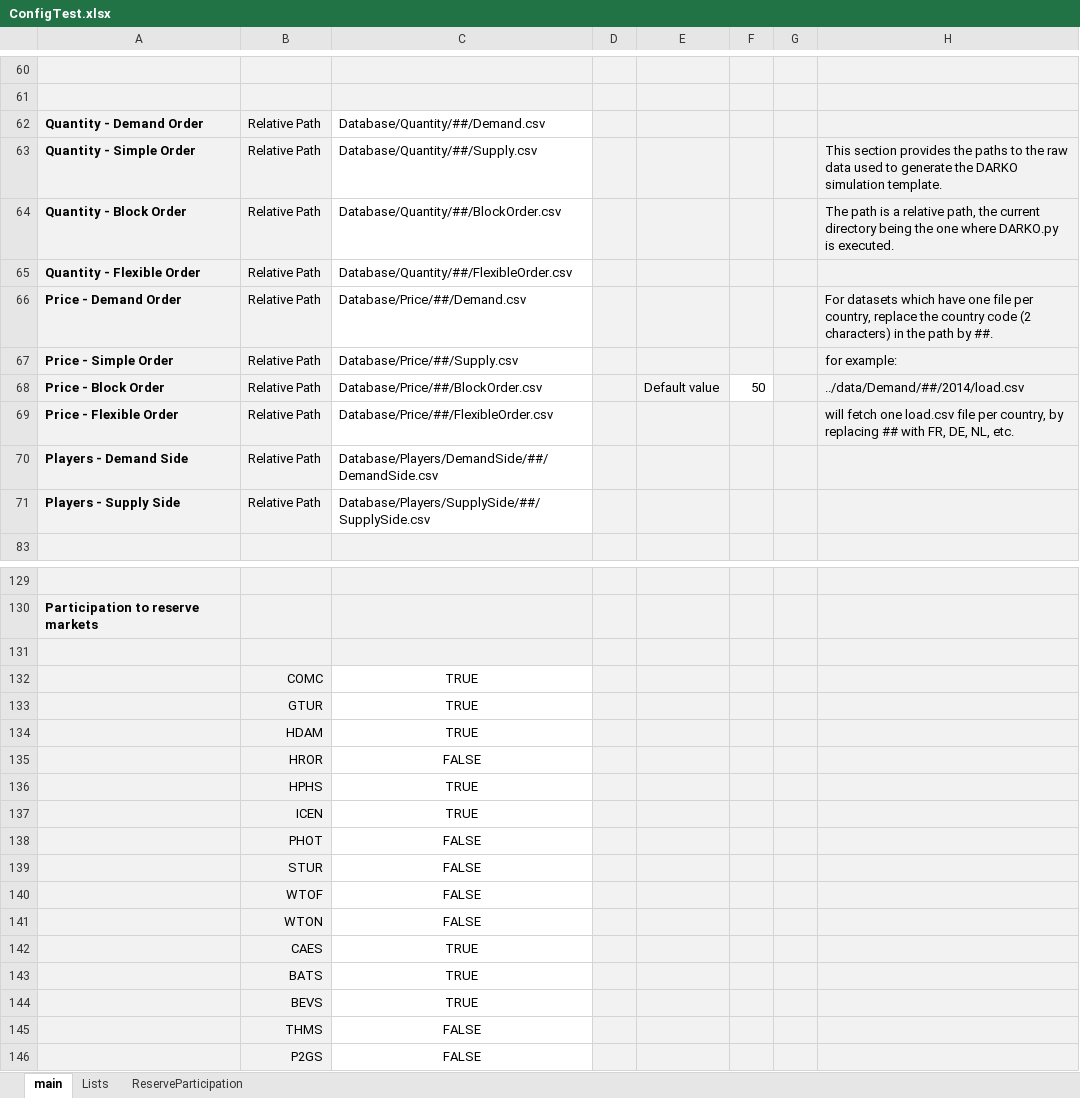
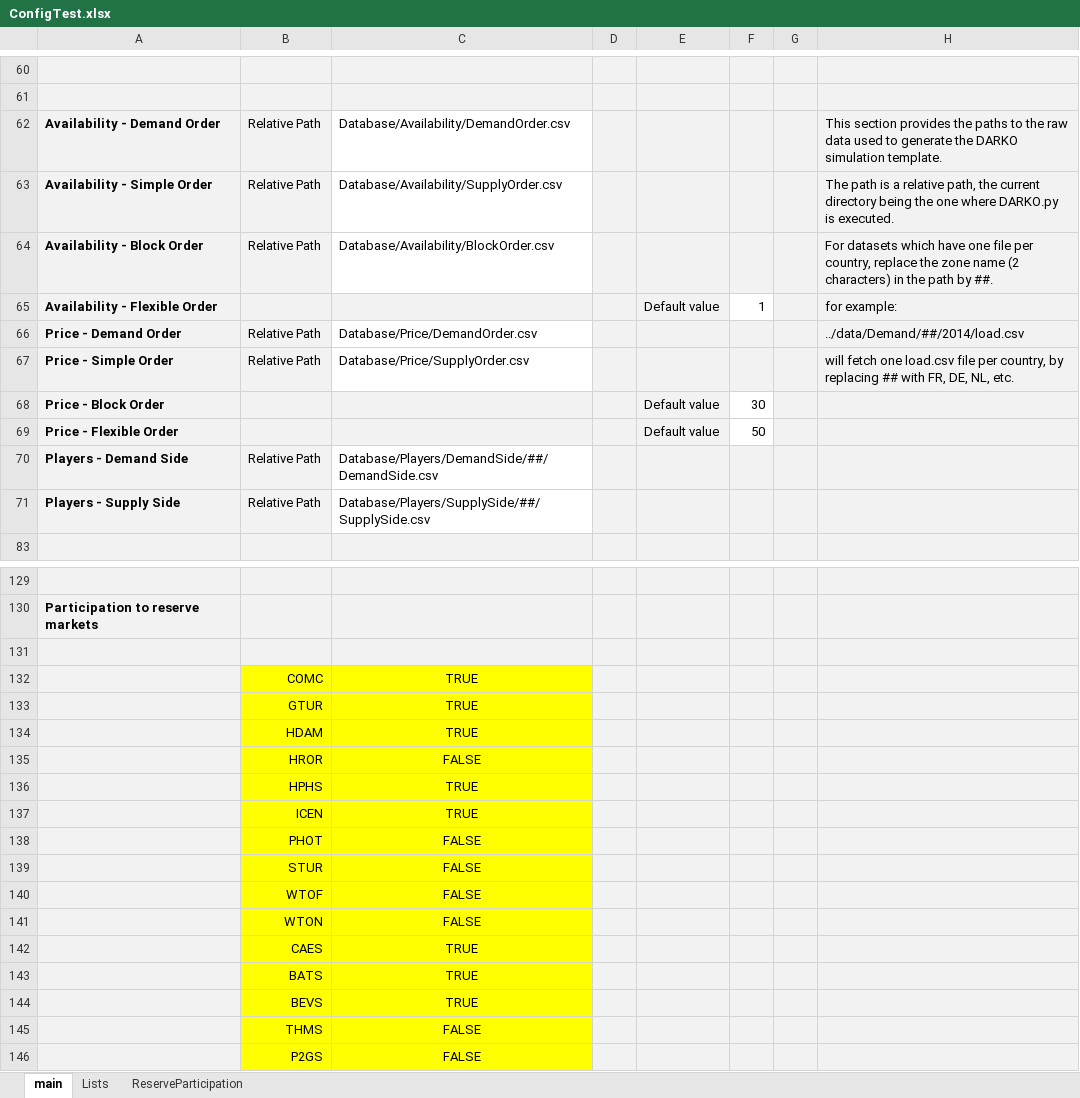
Before and after one commit to MPavicevic/DARKO, an Excel workbook: ConfigFiles/ConfigTest.xlsx, sheet main, drawn as a sheet; only a part is shown, gaps mark what is left out; values as stored, in another font and other column widths than the file's, no borders; removed rows and columns are numbered as before the commit, all else as after; the diff covers the shown part only; the diff names each change by its address in the sheet, - before the commit and + after, or states it on an @@ line.

```diff
--- a/ConfigFiles/ConfigTest.xlsx (sheet main)
+++ b/ConfigFiles/ConfigTest.xlsx (sheet main)
-row 62: Quantity - Demand Order | Relative Path | Database/Quantity/##/Demand.csv | .
-A62: Quantity - Simple Order
+A62: Availability - Demand Order
-C62: Database/Quantity/##/Supply.csv
+C62: Database/Availability/DemandOrder.csv
-A63: Quantity - Block Order
+A63: Availability - Simple Order
-C63: Database/Quantity/##/BlockOrder.csv
+C63: Database/Availability/SupplyOrder.csv
-A64: Quantity - Flexible Order
+A64: Availability - Block Order
-C64: Database/Quantity/##/FlexibleOrder.csv
+C64: Database/Availability/BlockOrder.csv
-H64: (empty)
+H64: For datasets which have one file per country, replace the zone name (2 characters) in the path by ##.
+row 65: Availability - Flexible Order |  |  | . | Default value | 1 |  | for example:
-C66: Database/Price/##/Demand.csv
+C66: Database/Price/DemandOrder.csv
-H66: For datasets which have one file per country, replace the country code (2 characters) in the path by ##.
+H66: ../data/Demand/##/2014/load.csv
-C67: Database/Price/##/Supply.csv
+C67: Database/Price/SupplyOrder.csv
-H67: for example:
+H67: will fetch one load.csv file per country, by replacing ## with FR, DE, NL, etc.
-B68: Relative Path
+B68: (empty)
-C68: Database/Price/##/BlockOrder.csv
+C68: (empty)
-C68 fill: none
+C68 fill: #F2F2F2
-F68: 50
+F68: 30
-H68: ../data/Demand/##/2014/load.csv
+H68: (empty)
-row 69: Price - Flexible Order | Relative Path | Database/Price/##/FlexibleOrder.csv | . |  |  |  | will fetch one load.csv file per country, by replacing ## with FR, DE, NL, etc.
+row 69: Price - Flexible Order |  |  | . | Default value | 50
-B132:B146 fill: #F2F2F2
+B132:B146 fill: #FFFF00
-C132:C146 fill: none
+C132:C146 fill: #FFFF00
```
Also changed, not shown: 2 edited cells elsewhere in this sheet, sheet ReserveParticipation, sheet Lists, 1 other file.
